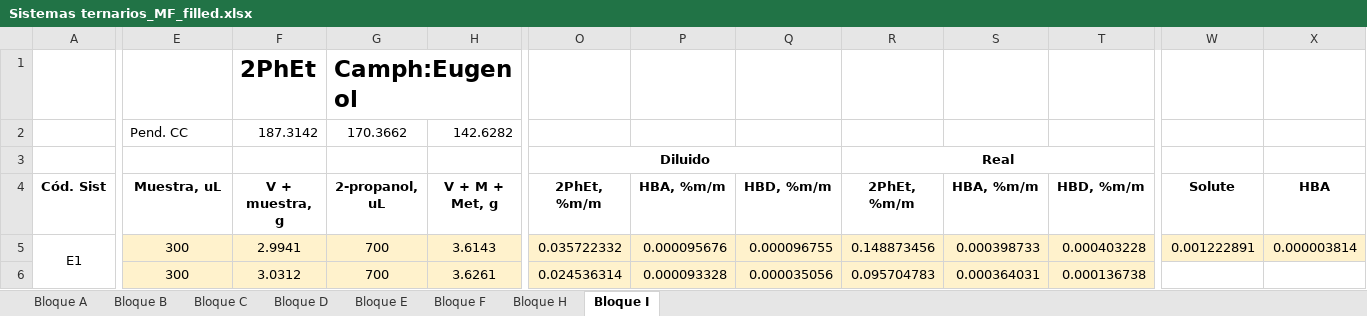
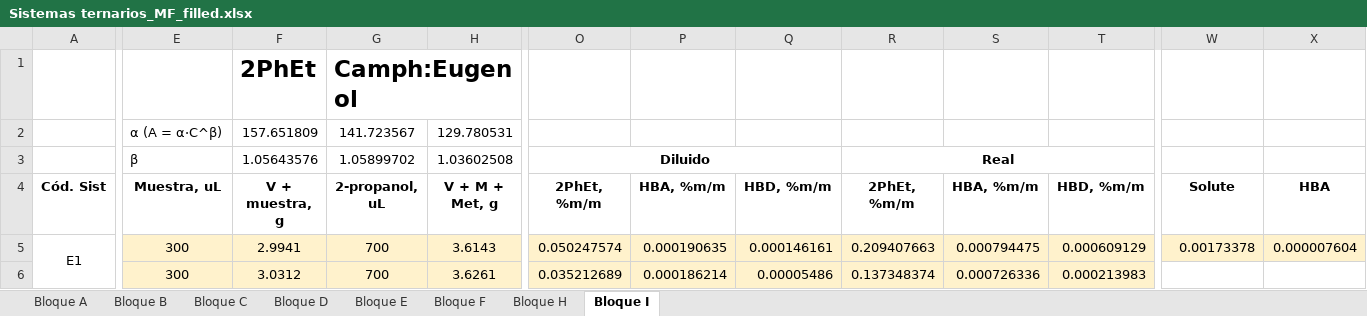
Before and after one commit to step-group/picos-gc, an Excel workbook: Sistemas ternarios_MF_filled.xlsx, sheet Bloque I, drawn as a sheet; only a part is shown, gaps mark what is left out; values as stored, in another font and other column widths than the file's, no borders; removed rows and columns are numbered as before the commit, all else as after; rows hold the shown columns only; the diff covers the shown part only; the diff names each change by its address in the sheet, - before the commit and + after, or states it on an @@ line.

```diff
--- a/Sistemas ternarios_MF_filled.xlsx (sheet Bloque I)
+++ b/Sistemas ternarios_MF_filled.xlsx (sheet Bloque I)
-row 2:  | Pend. CC | 187.3142 | 170.3662 | 142.6282
+row 2:  | α (A = α·C^β) | 157.651809 | 141.723567 | 129.780531
-E3 (Muestra, uL): (empty)
+E3 (Muestra, uL): β
-F3 (V + muestra, g): (empty)
+F3 (V + muestra, g): 1.05643576
-G3 (2-propanol, uL): (empty)
+G3 (2-propanol, uL): 1.05899702
-H3 (V + M + Met, g): (empty)
+H3 (V + M + Met, g): 1.03602508
-O5 (2PhEt, %m/m): 0.035722332
+O5 (2PhEt, %m/m): 0.050247574
-P5 (HBA, %m/m): 0.000095676
+P5 (HBA, %m/m): 0.000190635
-Q5 (HBD, %m/m): 0.000096755
+Q5 (HBD, %m/m): 0.000146161
-R5 (2PhEt, %m/m): 0.148873456
+R5 (2PhEt, %m/m): 0.209407663
-S5 (HBA, %m/m): 0.000398733
+S5 (HBA, %m/m): 0.000794475
-T5 (HBD, %m/m): 0.000403228
+T5 (HBD, %m/m): 0.000609129
-W5 (Solute): 0.001222891
+W5 (Solute): 0.00173378
-X5 (HBA): 0.000003814
+X5 (HBA): 0.000007604
-O6 (2PhEt, %m/m): 0.024536314
+O6 (2PhEt, %m/m): 0.035212689
-P6 (HBA, %m/m): 0.000093328
+P6 (HBA, %m/m): 0.000186214
-Q6 (HBD, %m/m): 0.000035056
+Q6 (HBD, %m/m): 0.00005486
-R6 (2PhEt, %m/m): 0.095704783
+R6 (2PhEt, %m/m): 0.137348374
-S6 (HBA, %m/m): 0.000364031
+S6 (HBA, %m/m): 0.000726336
-T6 (HBD, %m/m): 0.000136738
+T6 (HBD, %m/m): 0.000213983
```
Also changed, not shown: 205 edited cells elsewhere in this sheet, sheet Bloque A, sheet Bloque F, sheet Bloque H, sheet Bloque E, sheet Bloque B, sheet Bloque D, 1 more sheet, formulas that keep their value, 8 other files.
